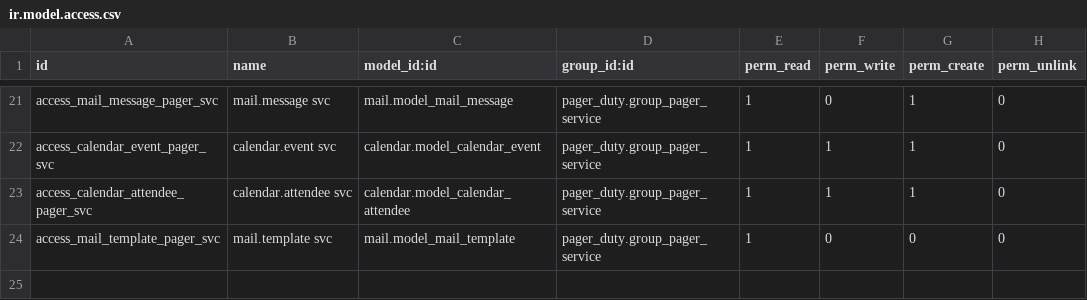
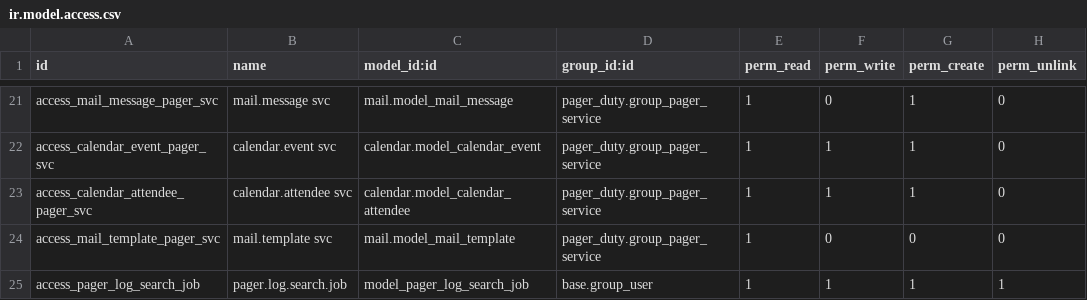
Before and after one commit to BrucePerens/hams_open, a CSV file: pager_duty/security/ir.model.access.csv, drawn as a sheet; only a part is shown, gaps mark what is left out.

Commit message:
Fix Chunk 1 Pager Duty Issues: HMAC, path traversal, injection, re.error, Async Bastion Pattern

```diff
--- a/pager_duty/security/ir.model.access.csv
+++ b/pager_duty/security/ir.model.access.csv
@@ -24 +24,2 @@ access_calendar_attendee_pager_svc,calendar.attendee svc,calendar.model_calendar
 access_mail_template_pager_svc,mail.template svc,mail.model_mail_template,pager_duty.group_pager_service,1,0,0,0
+access_pager_log_search_job,pager.log.search.job,model_pager_log_search_job,base.group_user,1,1,1,1
```
Also changed, not shown: 9 other files.
